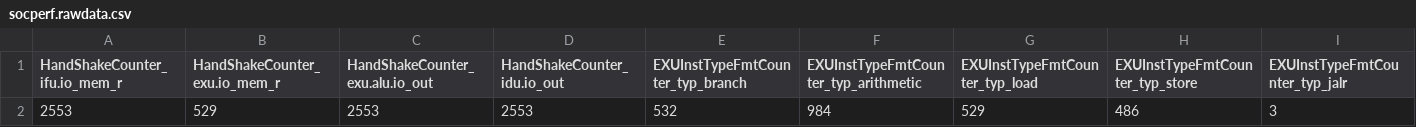
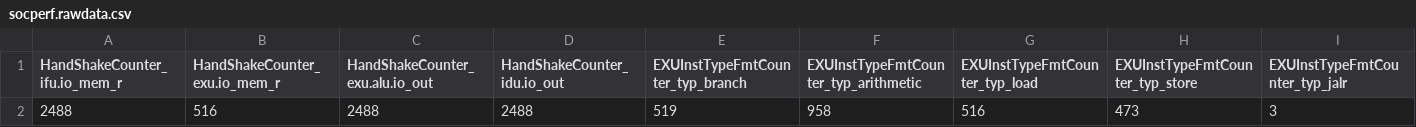
Before and after one commit to WangYiJie020/ysyx-workbench, a CSV file: npc/socperf.rawdata.csv, drawn as a sheet; only a part is shown; removed rows and columns are numbered as before the commit, all else as after; rows hold the shown columns only; the diff names each change by its address in the sheet, - before the commit and + after, or states it on an @@ line.

Commit message:
> sim RTL ysyx_25100261 Wang Yi Jie Linux LAPTOP-4JBL9JGU 6.6.87.2-microsoft-standard-WSL2 #1 SMP PREEMPT_DYNAMIC Thu Jun  5 18:30:46 UTC 2025 x86_64 x86_64 x86_64 GNU/Linux  19:50:49 up 1 day, 13:30,  1 user,  load average: 1.54, 1.31, 1.59

```diff
--- a/npc/socperf.rawdata.csv
+++ b/npc/socperf.rawdata.csv
-row 2: 2553 | 529 | 2553 | 2553 | 532 | 984 | 529 | 486 | 3
+row 2: 2488 | 516 | 2488 | 2488 | 519 | 958 | 516 | 473 | 3
```
Also changed, not shown: 1 other file.
